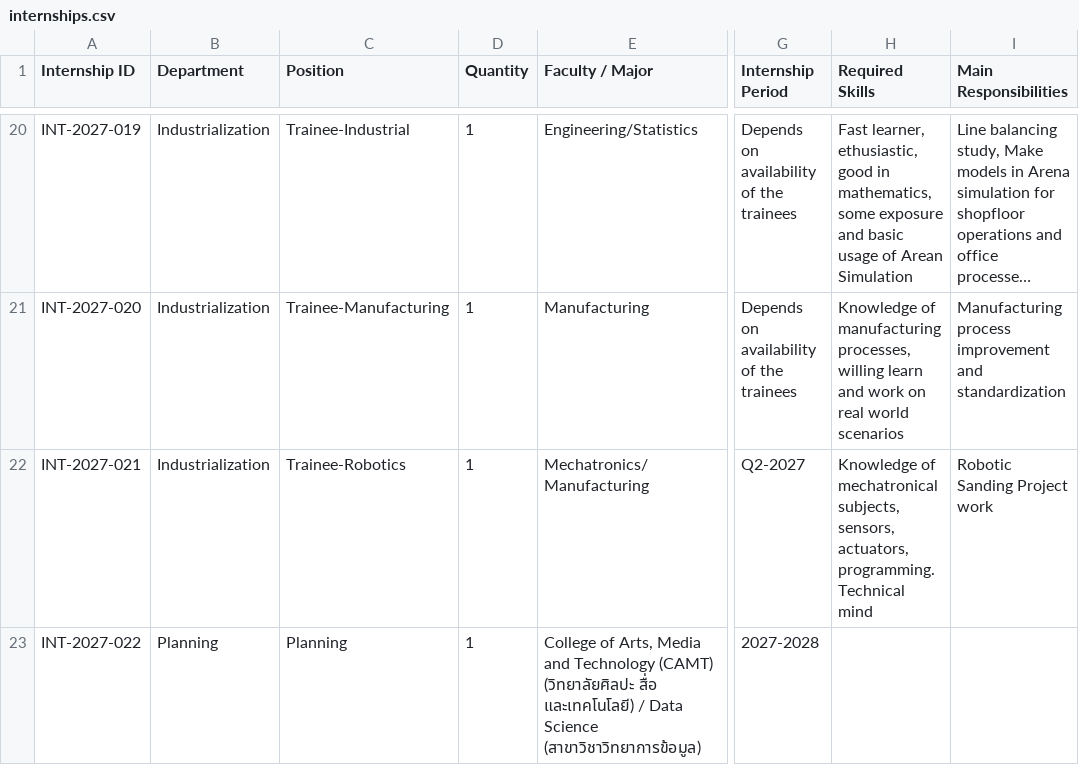
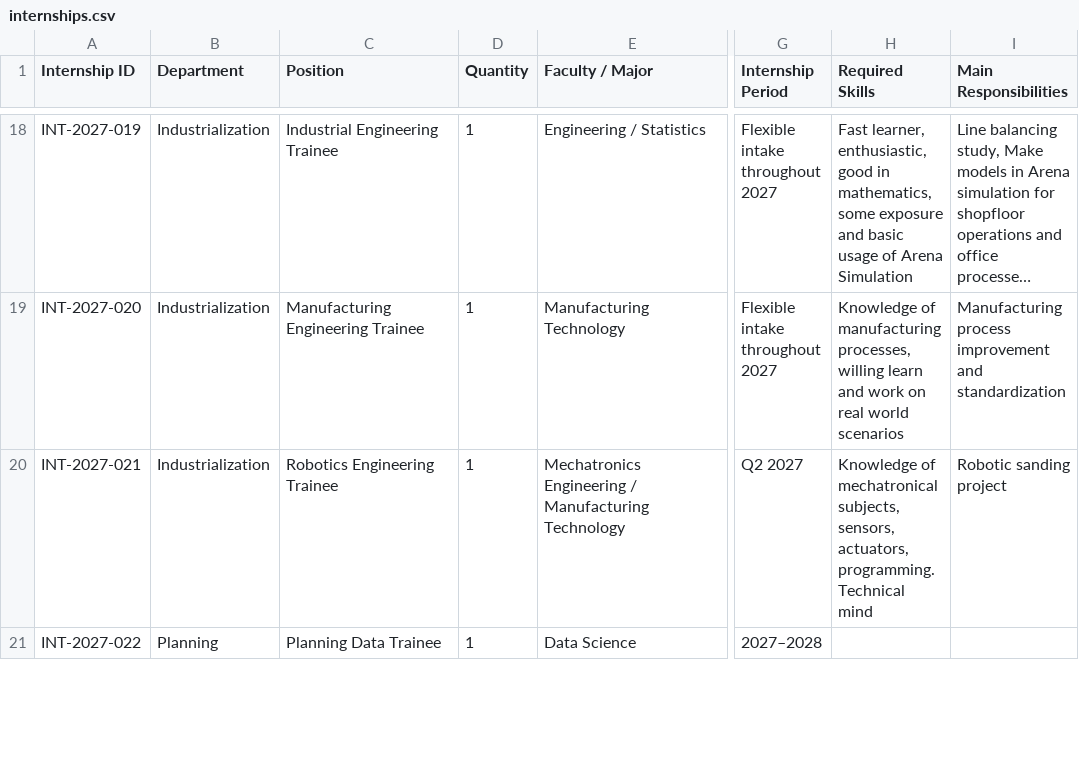
Before and after one commit to Safran-Cabin-Lamphun-Internship/safran-cabin-lamphun-internship.github.io, a CSV file: internships.csv, drawn as a sheet; only a part is shown, gaps mark what is left out; long unchanged cells end in …; addresses are those after the commit; the diff covers the shown part only; the diff names each change by its address in the sheet, - before the commit and + after, or states it on an @@ line.

```diff
--- a/internships.csv
+++ b/internships.csv
-C18 (Position): Trainee-Industrial
+C18 (Position): Industrial Engineering Trainee
-E18 (Faculty / Major): Engineering/Statistics
+E18 (Faculty / Major): Engineering / Statistics
-G18:G19 (Internship Period): Depends on availability of the trainees
+G18:G19 (Internship Period): Flexible intake throughout 2027
-H18 (Required Skills): Fast learner, ethusiastic, good in mathematics, some exposure and basic usage of Arean Simulation
+H18 (Required Skills): Fast learner, enthusiastic, good in mathematics, some exposure and basic usage of Arena Simulation
-C19 (Position): Trainee-Manufacturing
+C19 (Position): Manufacturing Engineering Trainee
-E19 (Faculty / Major): Manufacturing
+E19 (Faculty / Major): Manufacturing Technology
-C20 (Position): Trainee-Robotics
+C20 (Position): Robotics Engineering Trainee
-E20 (Faculty / Major): Mechatronics/Manufacturing
+E20 (Faculty / Major): Mechatronics Engineering / Manufacturing Technology
-G20 (Internship Period): Q2-2027
+G20 (Internship Period): Q2 2027
-I20 (Main Responsibilities): Robotic Sanding Project work
+I20 (Main Responsibilities): Robotic sanding project
-C21 (Position): Planning
+C21 (Position): Planning Data Trainee
-E21 (Faculty / Major): College of Arts, Media and Technology (CAMT) (วิทยาลัยศิลปะ สื่อ และเทคโนโลยี) / Data Science (สาขาวิชาวิทยาการข้อมูล)
+E21 (Faculty / Major): Data Science
-G21 (Internship Period): 2027-2028
+G21 (Internship Period): 2027–2028
```
Also changed, not shown: 2 removed rows and 78 edited cells elsewhere in this file, 1 other file.
